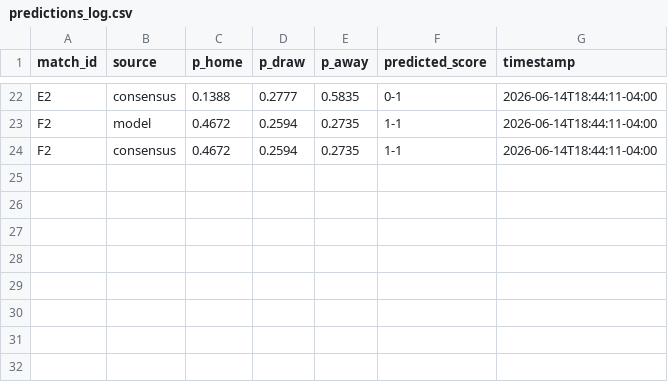
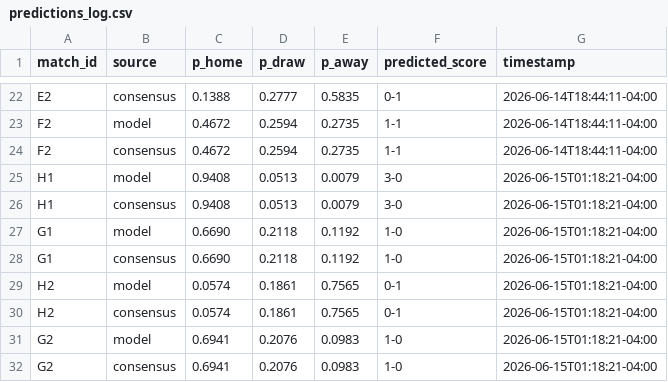
Before and after one commit to alxgriff/wc26-hub, a CSV file: data/predictions_log.csv, drawn as a sheet; only a part is shown, gaps mark what is left out; the diff names each change by its address in the sheet, - before the commit and + after, or states it on an @@ line.

```diff
--- a/data/predictions_log.csv
+++ b/data/predictions_log.csv
+row 25: H1 | model | 0.9408 | 0.0513 | 0.0079 | 3-0 | 2026-06-15T01:18:21-04:00
+row 26: H1 | consensus | 0.9408 | 0.0513 | 0.0079 | 3-0 | 2026-06-15T01:18:21-04:00
+row 27: G1 | model | 0.6690 | 0.2118 | 0.1192 | 1-0 | 2026-06-15T01:18:21-04:00
+row 28: G1 | consensus | 0.6690 | 0.2118 | 0.1192 | 1-0 | 2026-06-15T01:18:21-04:00
+row 29: H2 | model | 0.0574 | 0.1861 | 0.7565 | 0-1 | 2026-06-15T01:18:21-04:00
+row 30: H2 | consensus | 0.0574 | 0.1861 | 0.7565 | 0-1 | 2026-06-15T01:18:21-04:00
+row 31: G2 | model | 0.6941 | 0.2076 | 0.0983 | 1-0 | 2026-06-15T01:18:21-04:00
+row 32: G2 | consensus | 0.6941 | 0.2076 | 0.0983 | 1-0 | 2026-06-15T01:18:21-04:00
```
Also changed, not shown: data/fixtures.csv, data/picks_log.csv, 16 other files.
